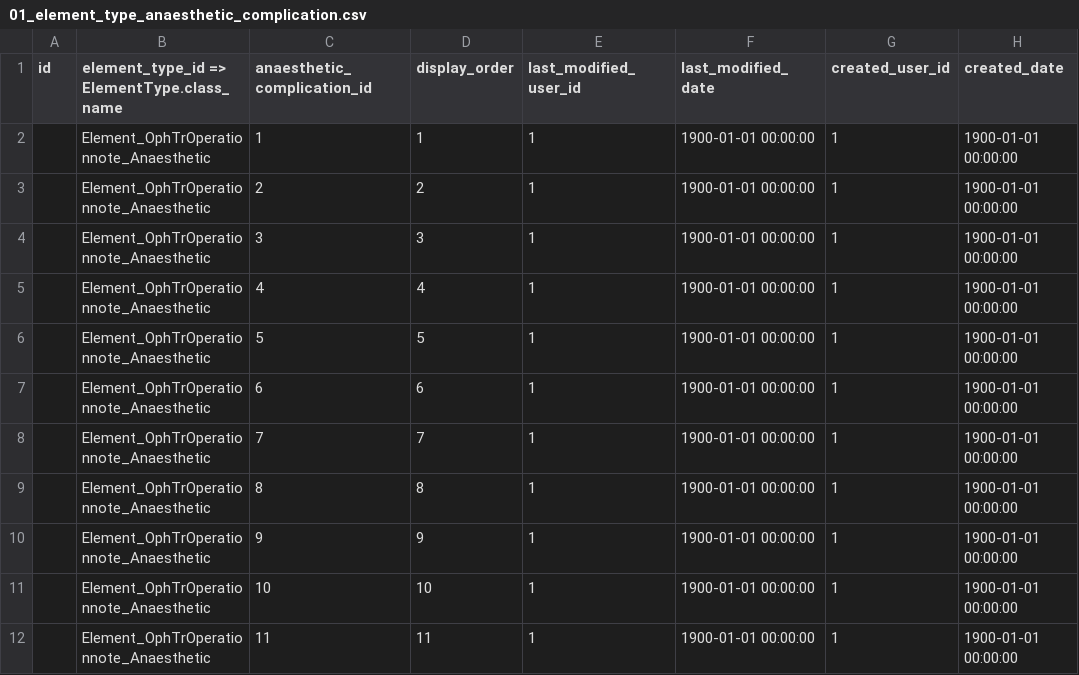
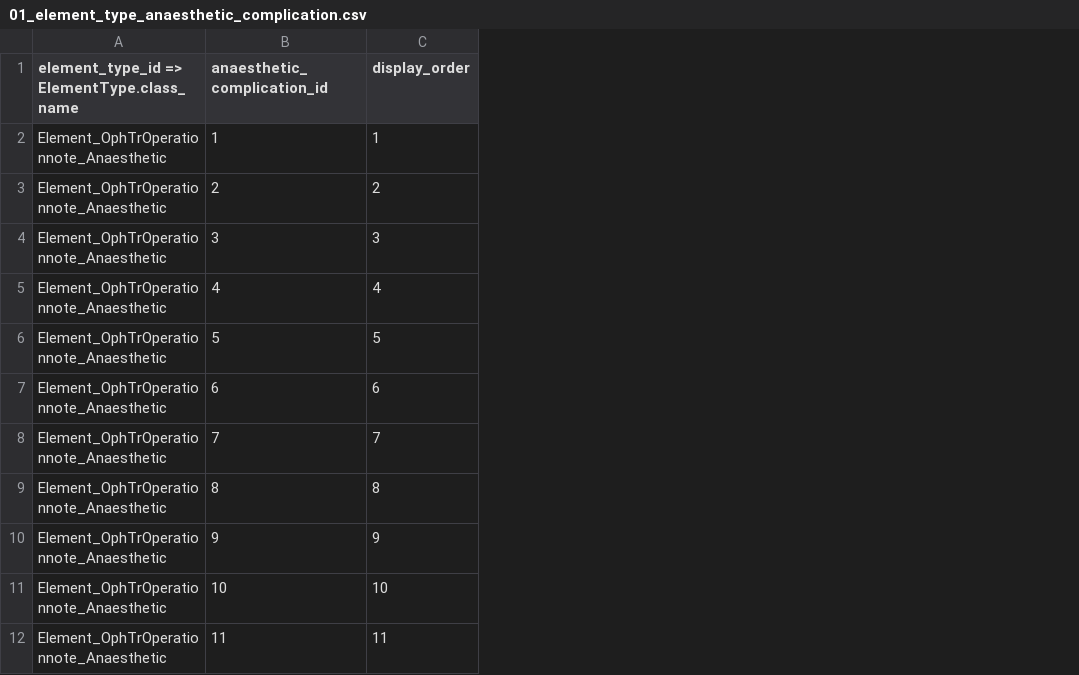
Before and after one commit to openeyes/OphTrOperationnote, a CSV file: migrations/data/m130913_000003_consolidation_for_ophtroperationnote/01_element_type_anaesthetic_complication.csv, drawn as a sheet; the diff names each change by its address in the sheet, - before the commit and + after, or states it on an @@ line.

Commit message:
OE-3605 - optimised core insert data to remove not needed columns and values

```diff
--- a/migrations/data/m130913_000003_consolidation_for_ophtroperationnote/01_element_type_anaesthetic_complication.csv
+++ b/migrations/data/m130913_000003_consolidation_for_ophtroperationnote/01_element_type_anaesthetic_complication.csv
-column A (id), empty
-column E (last_modified_user_id), rows 2-12: all 1
-column F (last_modified_date), rows 2-12: all 1900-01-01 00:00:00
-column G (created_user_id), rows 2-12: all 1
-column H (created_date), rows 2-12: all 1900-01-01 00:00:00
```
Also changed, not shown: migrations/data/m130913_000003_consolidation_for_ophtroperationnote/01_element_type_anaesthetic_agent.csv, migrations/data/m130913_000003_consolidation_for_ophtroperationnote/01_element_type_anaesthetic_delivery.csv, 5 other files.
